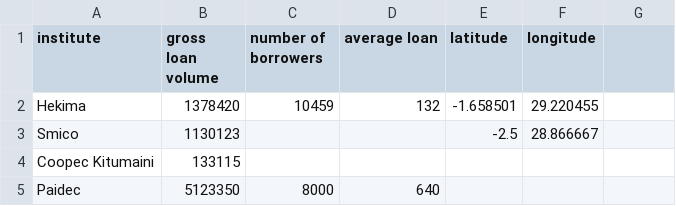
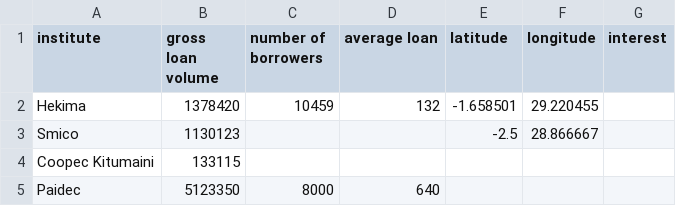
Before and after one commit to jplusplus/pokitin-microcreditDRC, a CSV file: static/data/microfinance_kivus.csv, drawn as a sheet; the diff names each change by its address in the sheet, - before the commit and + after, or states it on an @@ line.

Commit message:
added column interest

```diff
--- a/static/data/microfinance_kivus.csv
+++ b/static/data/microfinance_kivus.csv
-G1: (empty)
+G1: interest
```
